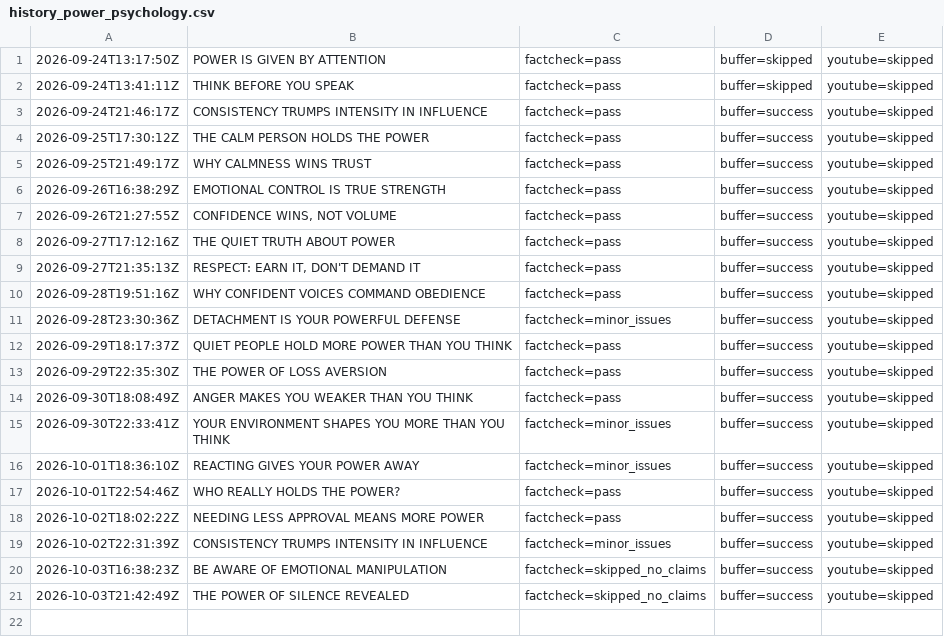
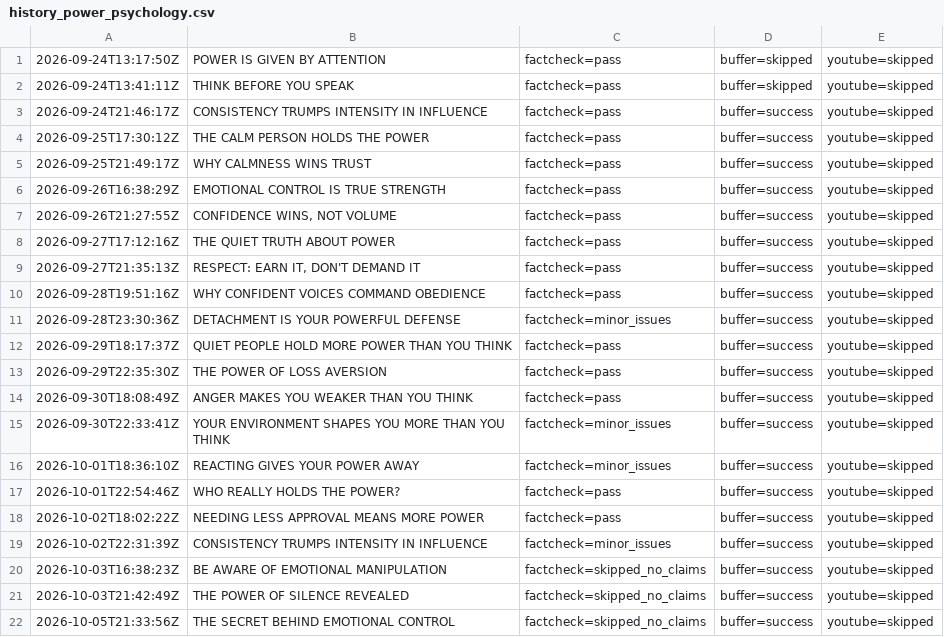
Before and after one commit to oceanfarm1992-design/Auto-Video-Flows, a CSV file: logs/history_power_psychology.csv, drawn as a sheet; the diff names each change by its address in the sheet, - before the commit and + after, or states it on an @@ line.

```diff
--- a/logs/history_power_psychology.csv
+++ b/logs/history_power_psychology.csv
+row 22: 2026-10-05T21:33:56Z | THE SECRET BEHIND EMOTIONAL CONTROL | factcheck=skipped_no_claims | buffer=success | youtube=skipped
```
Also changed, not shown: 1 other file.
